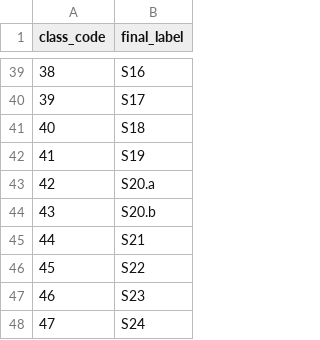
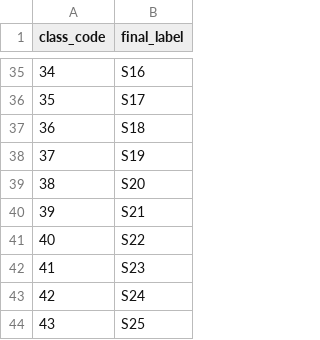
Before and after one commit to rmbl-chess/CHESS_meadow_clustering, a CSV file: data/derived/aop_classified/class_lookup.csv, drawn as a sheet; only a part is shown, gaps mark what is left out; the shorter side is filled out with more unchanged rows; removed rows and columns are numbered as before the commit, all else as after; the diff covers the shown part only; the diff names each change by its address in the sheet, - before the commit and + after, or states it on an @@ line.

```diff
--- a/data/derived/aop_classified/class_lookup.csv
+++ b/data/derived/aop_classified/class_lookup.csv
@@ column A (class_code) renumbered from row 8 down @@
-B39 (final_label): S20.a
+B39 (final_label): S20
-row 44: 43 | S20.b
```
Also changed, not shown: 1 added row, 5 removed rows and 8 edited cells elsewhere in this file, data/derived/aop_classified/class_lookup_labeled.csv, data/small_reference/class_categories.csv, 5 other files.
